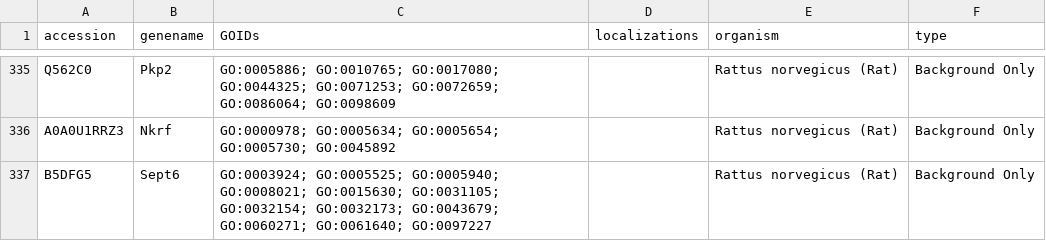
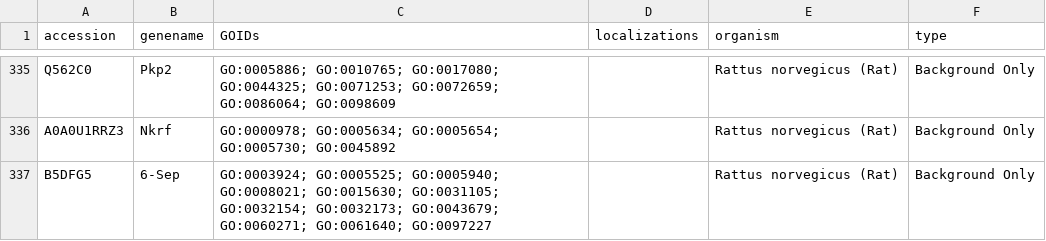
Before and after one commit to cristealab/Inter-ViSTA, a CSV file: Shiny/Sample Datasets/Background Gene Lists/rat_neuron.csv, drawn as a sheet; only a part is shown, gaps mark what is left out.

```diff
--- a/Shiny/Sample Datasets/Background Gene Lists/rat_neuron.csv
+++ b/Shiny/Sample Datasets/Background Gene Lists/rat_neuron.csv
@@ -336,2 +336,2 @@ Q562C0,Pkp2,GO:0005886; GO:0010765; GO:0017080; GO:0044325; GO:0071253; GO:00726
 A0A0U1RRZ3,Nkrf,GO:0000978; GO:0005634; GO:0005654; GO:0005730; GO:0045892,,Rattus norvegicus (Rat),Background Only
-B5DFG5,Sept6,GO:0003924; GO:0005525; GO:0005940; GO:0008021; GO:0015630; GO:0031105; GO:0032154; GO:0032173; GO:0043679; GO:0060271; GO:0061640; GO:0097227,,Rattus norvegicus (Rat),Background Only
+B5DFG5,6-Sep,GO:0003924; GO:0005525; GO:0005940; GO:0008021; GO:0015630; GO:0031105; GO:0032154; GO:0032173; GO:0043679; GO:0060271; GO:0061640; GO:0097227,,Rattus norvegicus (Rat),Background Only
```
Also changed, not shown: 21 other files.
